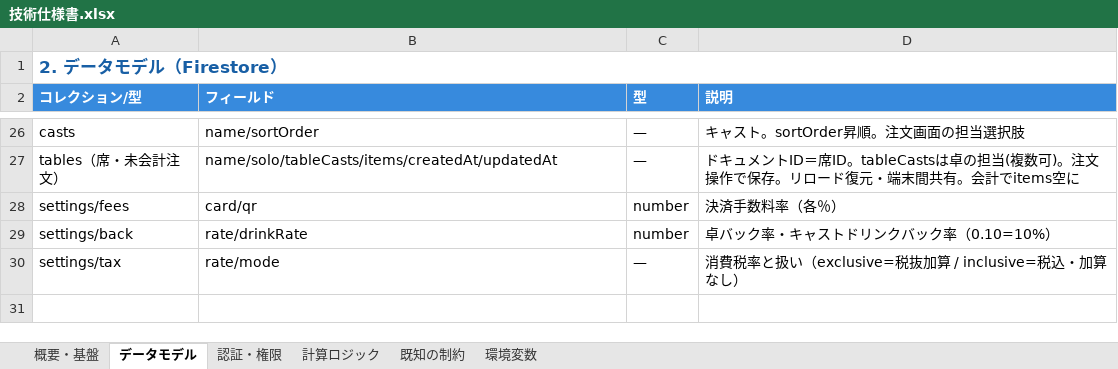
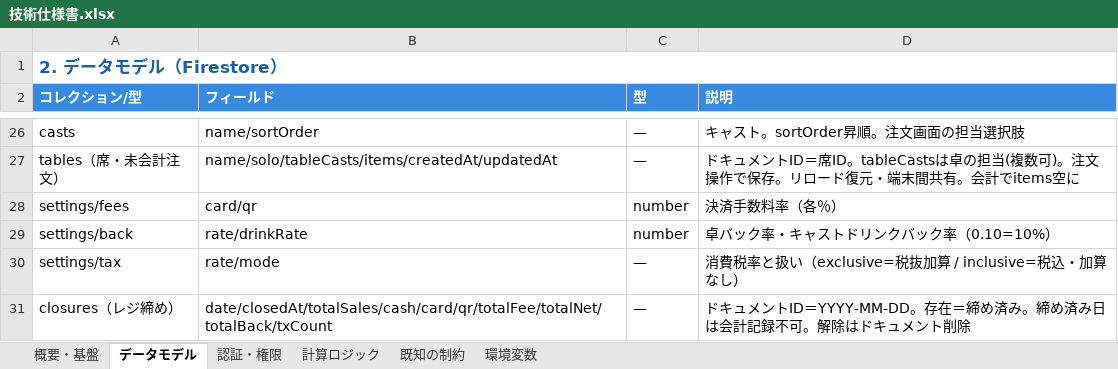
Before and after one commit to akiyorozu3/bar-POS-ver1, an Excel workbook: docs/技術仕様書.xlsx, sheet データモデル, drawn as a sheet; only a part is shown, gaps mark what is left out; values as stored, in another font and other column widths than the file's, no borders; the diff names each change by its address in the sheet, - before the commit and + after, or states it on an @@ line.

```diff
--- a/docs/技術仕様書.xlsx (sheet データモデル)
+++ b/docs/技術仕様書.xlsx (sheet データモデル)
+row 31: closures（レジ締め） | date/closedAt/totalSales/cash/card/qr/totalFee/totalNet/totalBack/txCount | — | ドキュメントID＝YYYY-MM-DD。存在＝締め済み。締め済み日は会計記録不可。解除はドキュメント削除
```
Also changed, not shown: sheet 認証・権限, 6 other files.
